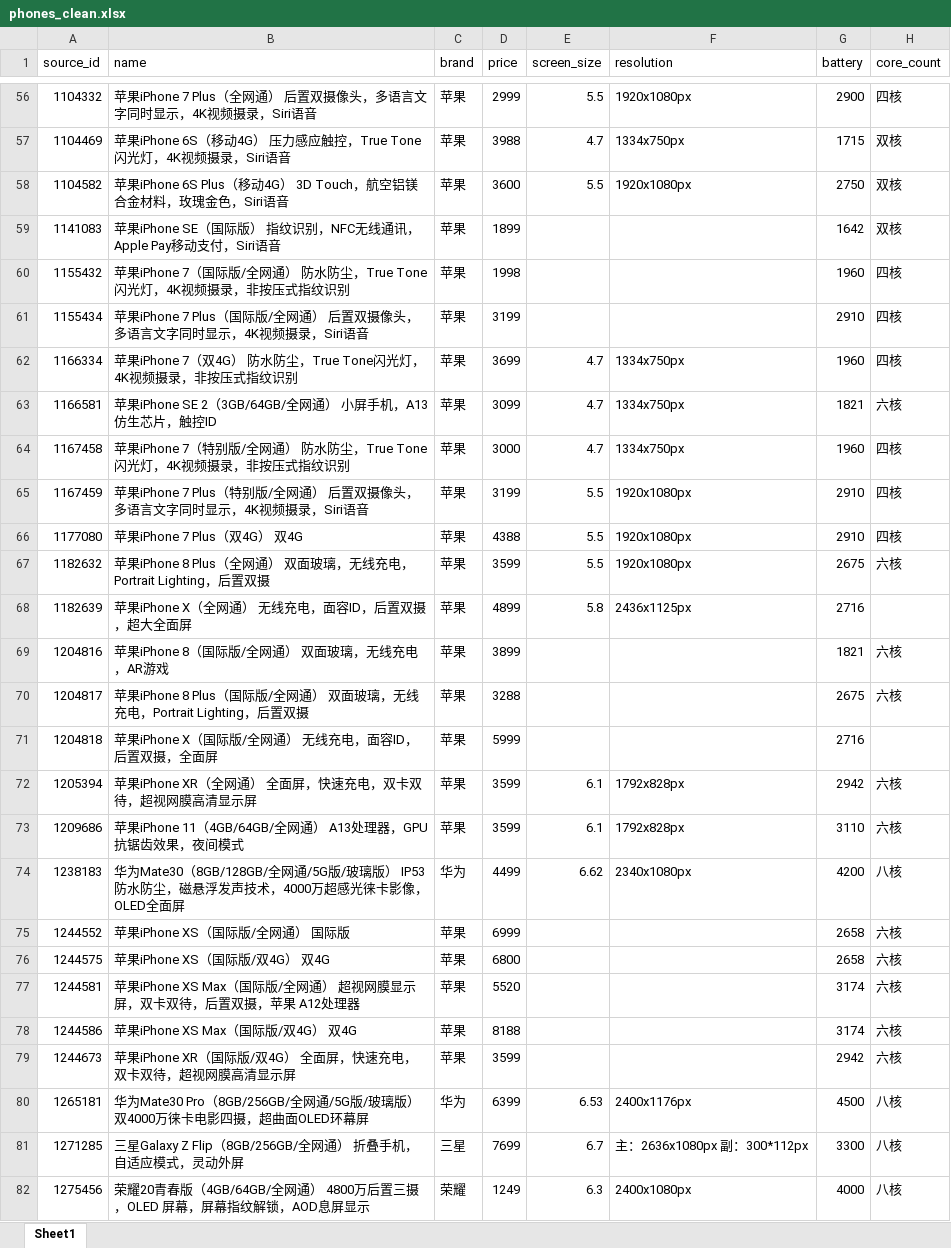
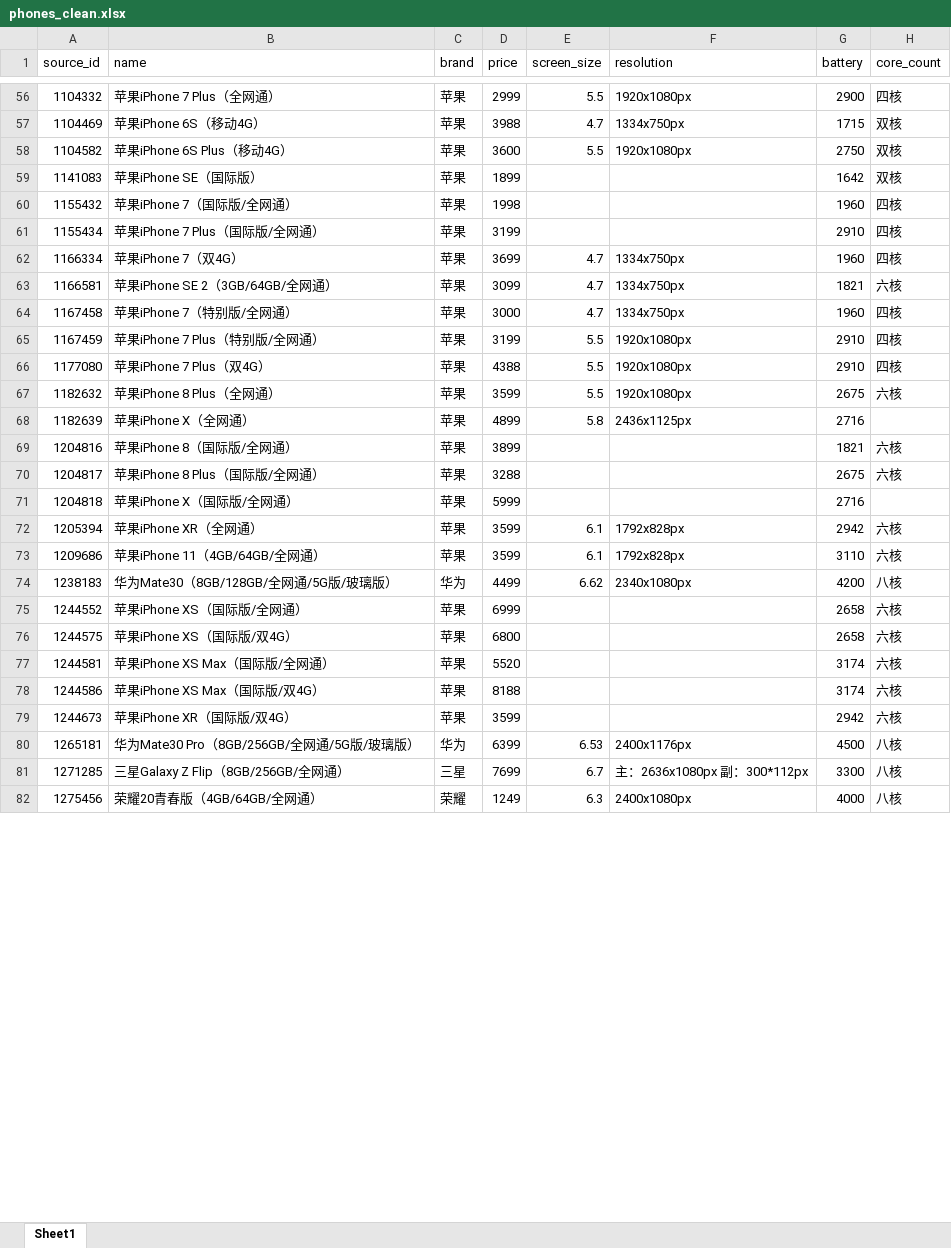
Before and after one commit to tao12468/phone-recommendation, an Excel workbook: code/data/phones_clean.xlsx, sheet Sheet1, drawn as a sheet; only a part is shown, gaps mark what is left out; values as stored, in another font and other column widths than the file's, no borders; the diff covers the shown part only; the diff names each change by its address in the sheet, - before the commit and + after, or states it on an @@ line.

```diff
--- a/code/data/phones_clean.xlsx (sheet Sheet1)
+++ b/code/data/phones_clean.xlsx (sheet Sheet1)
-B56 (name): 苹果iPhone 7 Plus（全网通） 后置双摄像头，多语言文字同时显示，4K视频摄录，Siri语音
+B56 (name): 苹果iPhone 7 Plus（全网通）
-B57 (name): 苹果iPhone 6S（移动4G） 压力感应触控，True Tone闪光灯，4K视频摄录，Siri语音
+B57 (name): 苹果iPhone 6S（移动4G）
-B58 (name): 苹果iPhone 6S Plus（移动4G） 3D Touch，航空铝镁合金材料，玫瑰金色，Siri语音
+B58 (name): 苹果iPhone 6S Plus（移动4G）
-B59 (name): 苹果iPhone SE（国际版） 指纹识别，NFC无线通讯，Apple Pay移动支付，Siri语音
+B59 (name): 苹果iPhone SE（国际版）
-B60 (name): 苹果iPhone 7（国际版/全网通） 防水防尘，True Tone闪光灯，4K视频摄录，非按压式指纹识别
+B60 (name): 苹果iPhone 7（国际版/全网通）
-B61 (name): 苹果iPhone 7 Plus（国际版/全网通） 后置双摄像头，多语言文字同时显示，4K视频摄录，Siri语音
+B61 (name): 苹果iPhone 7 Plus（国际版/全网通）
-B62 (name): 苹果iPhone 7（双4G） 防水防尘，True Tone闪光灯，4K视频摄录，非按压式指纹识别
+B62 (name): 苹果iPhone 7（双4G）
-B63 (name): 苹果iPhone SE 2（3GB/64GB/全网通） 小屏手机，A13仿生芯片，触控ID
+B63 (name): 苹果iPhone SE 2（3GB/64GB/全网通）
-B64 (name): 苹果iPhone 7（特别版/全网通） 防水防尘，True Tone闪光灯，4K视频摄录，非按压式指纹识别
+B64 (name): 苹果iPhone 7（特别版/全网通）
-B65 (name): 苹果iPhone 7 Plus（特别版/全网通） 后置双摄像头，多语言文字同时显示，4K视频摄录，Siri语音
+B65 (name): 苹果iPhone 7 Plus（特别版/全网通）
-B66 (name): 苹果iPhone 7 Plus（双4G） 双4G
+B66 (name): 苹果iPhone 7 Plus（双4G）
-B67 (name): 苹果iPhone 8 Plus（全网通） 双面玻璃，无线充电，Portrait Lighting，后置双摄
+B67 (name): 苹果iPhone 8 Plus（全网通）
-B68 (name): 苹果iPhone X（全网通） 无线充电，面容ID，后置双摄，超大全面屏
+B68 (name): 苹果iPhone X（全网通）
-B69 (name): 苹果iPhone 8（国际版/全网通） 双面玻璃，无线充电，AR游戏
+B69 (name): 苹果iPhone 8（国际版/全网通）
-B70 (name): 苹果iPhone 8 Plus（国际版/全网通） 双面玻璃，无线充电，Portrait Lighting，后置双摄
+B70 (name): 苹果iPhone 8 Plus（国际版/全网通）
-B71 (name): 苹果iPhone X（国际版/全网通） 无线充电，面容ID，后置双摄，全面屏
+B71 (name): 苹果iPhone X（国际版/全网通）
-B72 (name): 苹果iPhone XR（全网通） 全面屏，快速充电，双卡双待，超视网膜高清显示屏
+B72 (name): 苹果iPhone XR（全网通）
-B73 (name): 苹果iPhone 11（4GB/64GB/全网通） A13处理器，GPU抗锯齿效果，夜间模式
+B73 (name): 苹果iPhone 11（4GB/64GB/全网通）
-B74 (name): …玻璃版） IP53防水防尘，磁悬浮发声技术，4000万超感光徕卡影像，OLED全面屏
+B74 (name): …玻璃版）
-B75 (name): 苹果iPhone XS（国际版/全网通） 国际版
+B75 (name): 苹果iPhone XS（国际版/全网通）
-B76 (name): 苹果iPhone XS（国际版/双4G） 双4G
+B76 (name): 苹果iPhone XS（国际版/双4G）
-B77 (name): 苹果iPhone XS Max（国际版/全网通） 超视网膜显示屏，双卡双待，后置双摄，苹果 A12处理器
+B77 (name): 苹果iPhone XS Max（国际版/全网通）
-B78 (name): 苹果iPhone XS Max（国际版/双4G） 双4G
+B78 (name): 苹果iPhone XS Max（国际版/双4G）
-B79 (name): 苹果iPhone XR（国际版/双4G） 全面屏，快速充电，双卡双待，超视网膜高清显示屏
+B79 (name): 苹果iPhone XR（国际版/双4G）
-B80 (name): …玻璃版） 双4000万徕卡电影四摄，超曲面OLED环幕屏
+B80 (name): …玻璃版）
-B81 (name): 三星Galaxy Z Flip（8GB/256GB/全网通） 折叠手机，自适应模式，灵动外屏
+B81 (name): 三星Galaxy Z Flip（8GB/256GB/全网通）
-B82 (name): 荣耀20青春版（4GB/64GB/全网通） 4800万后置三摄，OLED 屏幕，屏幕指纹解锁，AOD息屏显示
+B82 (name): 荣耀20青春版（4GB/64GB/全网通）
```
Also changed, not shown: 917 edited cells elsewhere in this sheet, 2 other files.
